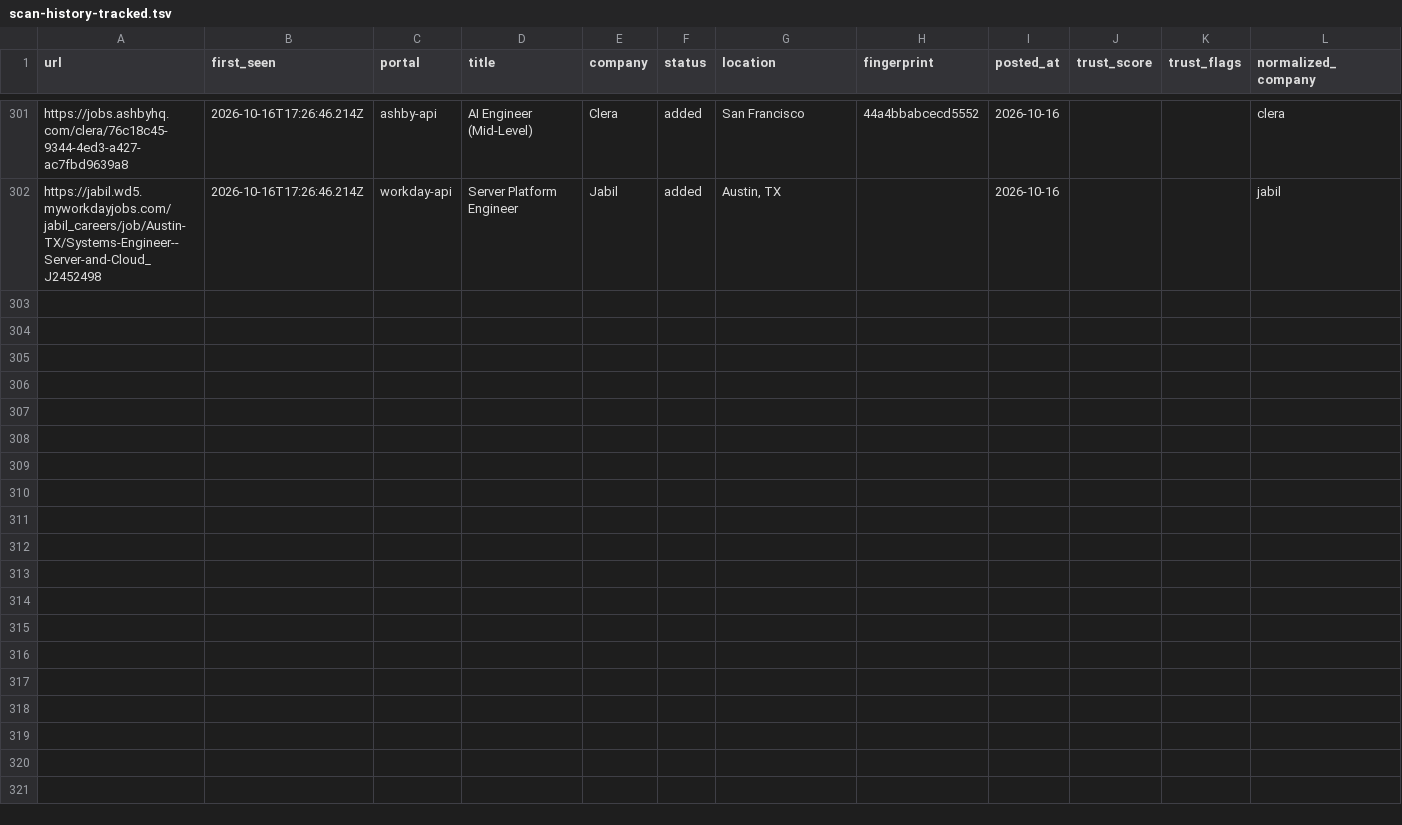
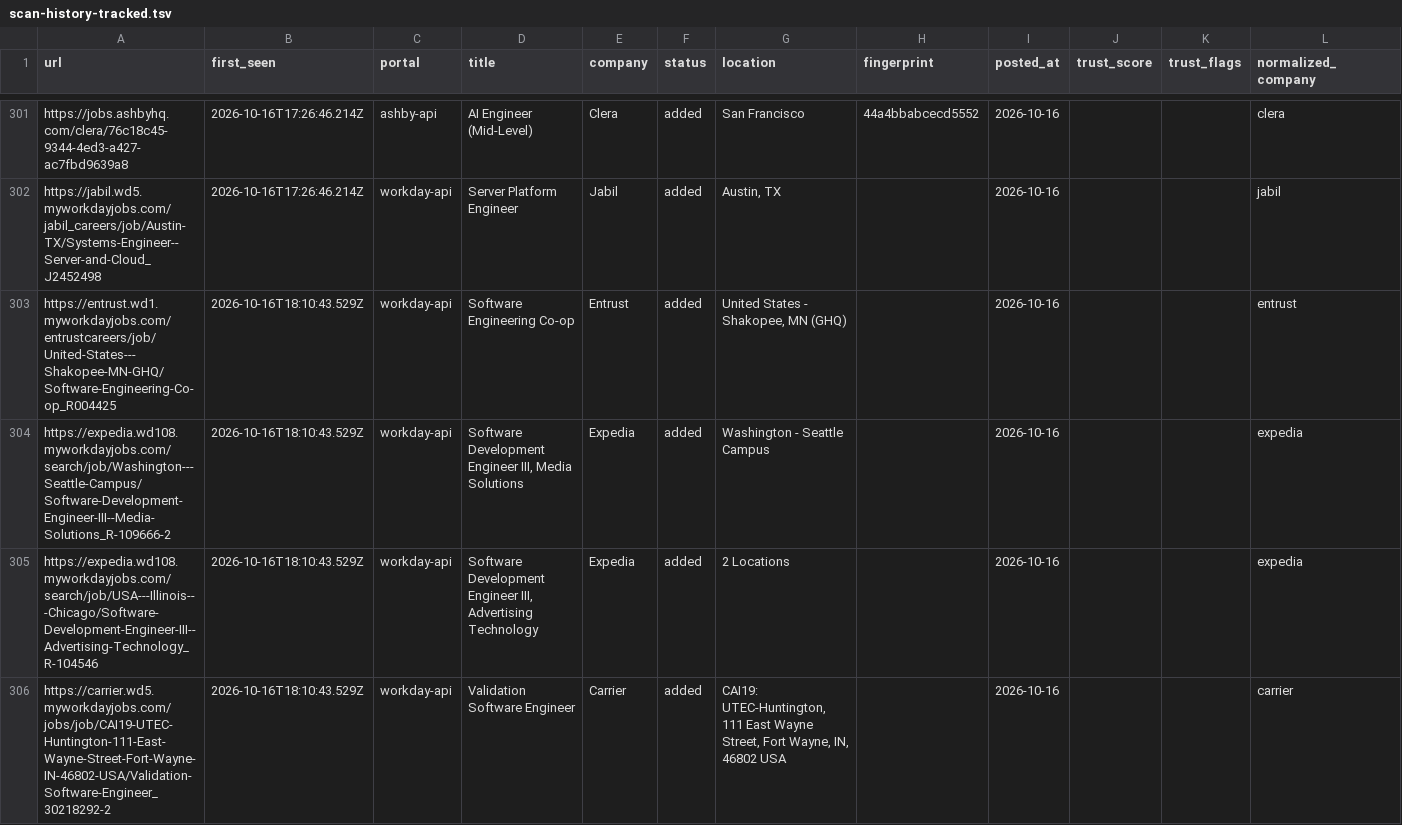
Before and after one commit to manavmalavia18/ghal-scanner, a TSV file: data/scan-history-tracked.tsv, drawn as a sheet; only a part is shown, gaps mark what is left out.

```diff
--- a/data/scan-history-tracked.tsv
+++ b/data/scan-history-tracked.tsv
@@ -302 +302,5 @@ https://jobs.ashbyhq.com/clera/76c18c45-9344-4ed3-a427-ac7fbd9639a8	2026-10-16T1
 https://jabil.wd5.myworkdayjobs.com/jabil_careers/job/Austin-TX/Systems-Engineer--Server-and-Cloud_J2452498	2026-10-16T17:26:46.214Z	workday-api	Server Platform Engineer	Jabil	added	Austin, TX		2026-10-16			jabil
+https://entrust.wd1.myworkdayjobs.com/entrustcareers/job/United-States---Shakopee-MN-GHQ/Software-Engineering-Co-op_R004425	2026-10-16T18:10:43.529Z	workday-api	Software Engineering Co-op	Entrust	added	United States - Shakopee, MN (GHQ)		2026-10-16			entrust
+https://expedia.wd108.myworkdayjobs.com/search/job/Washington---Seattle-Campus/Software-Development-Engineer-III--Media-Solutions_R-109666-2	2026-10-16T18:10:43.529Z	workday-api	Software Development Engineer III, Media Solutions	Expedia	added	Washington - Seattle Campus		2026-10-16			expedia
+https://expedia.wd108.myworkdayjobs.com/search/job/USA---Illinois---Chicago/Software-Development-Engineer-III--Advertising-Technology_R-104546	2026-10-16T18:10:43.529Z	workday-api	Software Development Engineer III, Advertising Technology	Expedia	added	2 Locations		2026-10-16			expedia
+https://carrier.wd5.myworkdayjobs.com/jobs/job/CAI19-UTEC-Huntington-111-East-Wayne-Street-Fort-Wayne-IN-46802-USA/Validation-Software-Engineer_30218292-2	2026-10-16T18:10:43.529Z	workday-api	Validation Software Engineer	Carrier	added	CAI19: UTEC-Huntington, 111 East Wayne Street, Fort Wayne, IN, 46802 USA		2026-10-16			carrier
```
Also changed, not shown: data/scan-runs.tsv, 3 other files.
